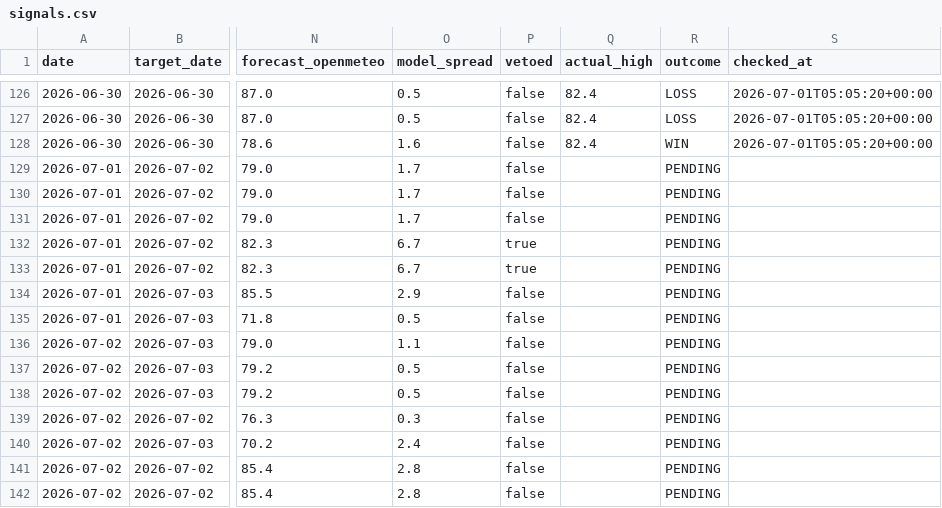
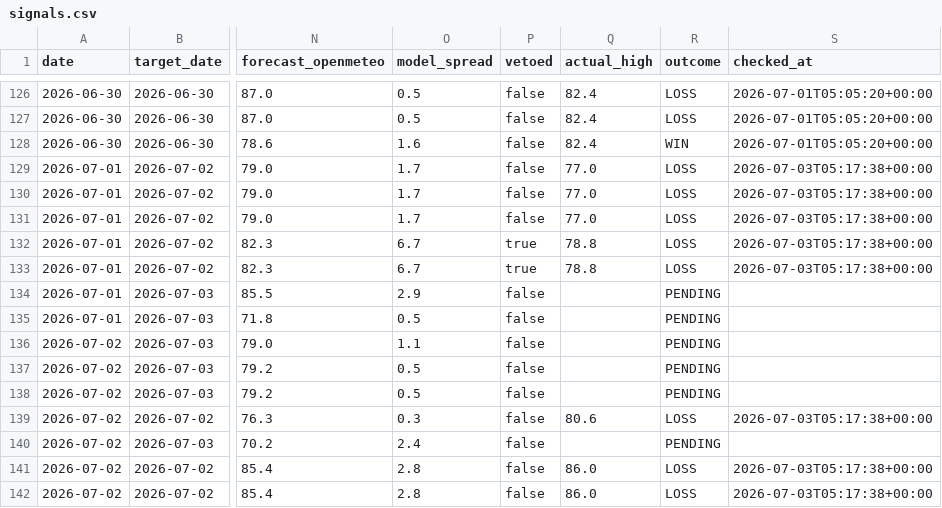
Before and after one commit to sdnwrd/PolyWeather, a CSV file: data/signals.csv, drawn as a sheet; only a part is shown, gaps mark what is left out; the diff names each change by its address in the sheet, - before the commit and + after, or states it on an @@ line.

```diff
--- a/data/signals.csv
+++ b/data/signals.csv
-Q129:Q131 (actual_high): (empty)
+Q129:Q131 (actual_high): 77.0
-R129:R133 (outcome): PENDING
+R129:R133 (outcome): LOSS
-S129:S133 (checked_at): (empty)
+S129:S133 (checked_at): 2026-07-03T05:17:38+00:00
-Q132:Q133 (actual_high): (empty)
+Q132:Q133 (actual_high): 78.8
-Q139 (actual_high): (empty)
+Q139 (actual_high): 80.6
-R139 (outcome): PENDING
+R139 (outcome): LOSS
-S139 (checked_at): (empty)
+S139 (checked_at): 2026-07-03T05:17:38+00:00
-Q141:Q142 (actual_high): (empty)
+Q141:Q142 (actual_high): 86.0
-R141:R142 (outcome): PENDING
+R141:R142 (outcome): LOSS
-S141:S142 (checked_at): (empty)
+S141:S142 (checked_at): 2026-07-03T05:17:38+00:00
```
Also changed, not shown: 20 other files.
